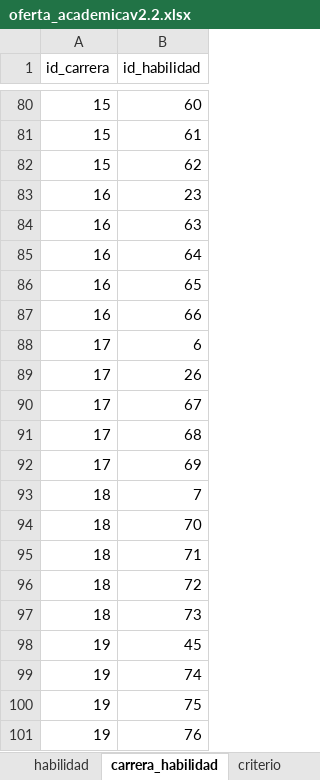
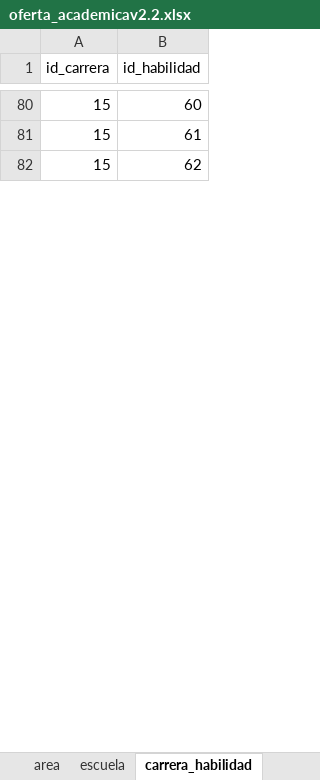
Before and after one commit to KillahBlitz/Athena, an Excel workbook: Scripts/python/layouts/oferta_academicav2.2.xlsx, sheet carrera_habilidad, drawn as a sheet; only a part is shown, gaps mark what is left out; values as stored, in another font and other column widths than the file's, no cell formats; removed rows and columns are numbered as before the commit, all else as after; the diff covers the shown part only; the diff names each change by its address in the sheet, - before the commit and + after, or states it on an @@ line.

Commit message:
fix: update oferta_academicav2.2.xlsx with new content

```diff
--- a/Scripts/python/layouts/oferta_academicav2.2.xlsx (sheet carrera_habilidad)
+++ b/Scripts/python/layouts/oferta_academicav2.2.xlsx (sheet carrera_habilidad)
-row 83: 16 | 23
-row 84: 16 | 63
-row 85: 16 | 64
-row 86: 16 | 65
-row 87: 16 | 66
-row 88: 17 | 6
-row 89: 17 | 26
-row 90: 17 | 67
-row 91: 17 | 68
-row 92: 17 | 69
-row 93: 18 | 7
-row 94: 18 | 70
-row 95: 18 | 71
-row 96: 18 | 72
-row 97: 18 | 73
-row 98: 19 | 45
-row 99: 19 | 74
-row 100: 19 | 75
-row 101: 19 | 76
```
Also changed, not shown: 160 added rows, 141 removed rows, 6 moved rows and 110 edited cells elsewhere in this sheet, other sheet tabs, cell formats.
